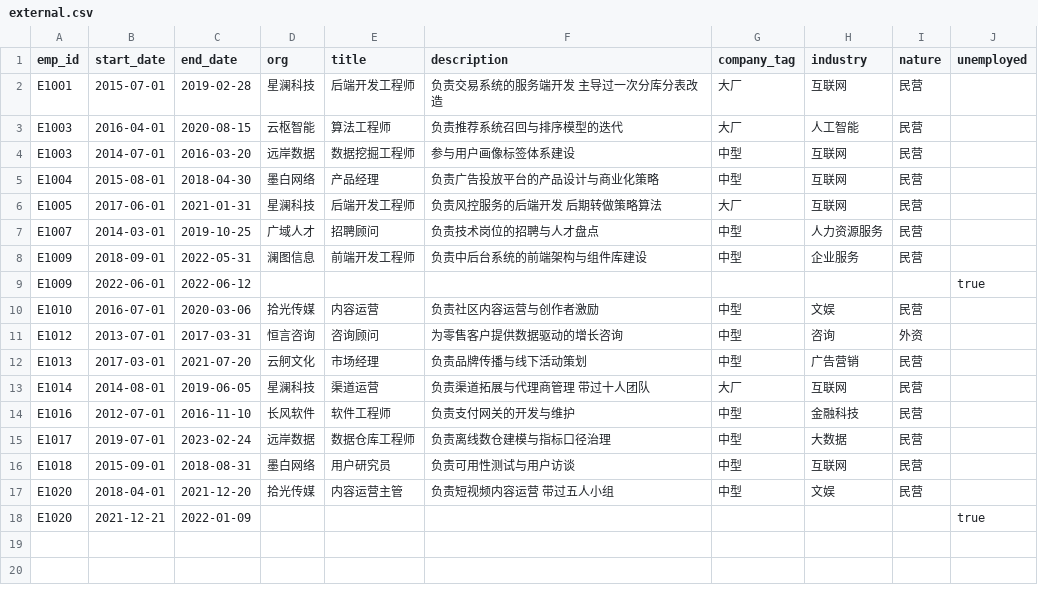
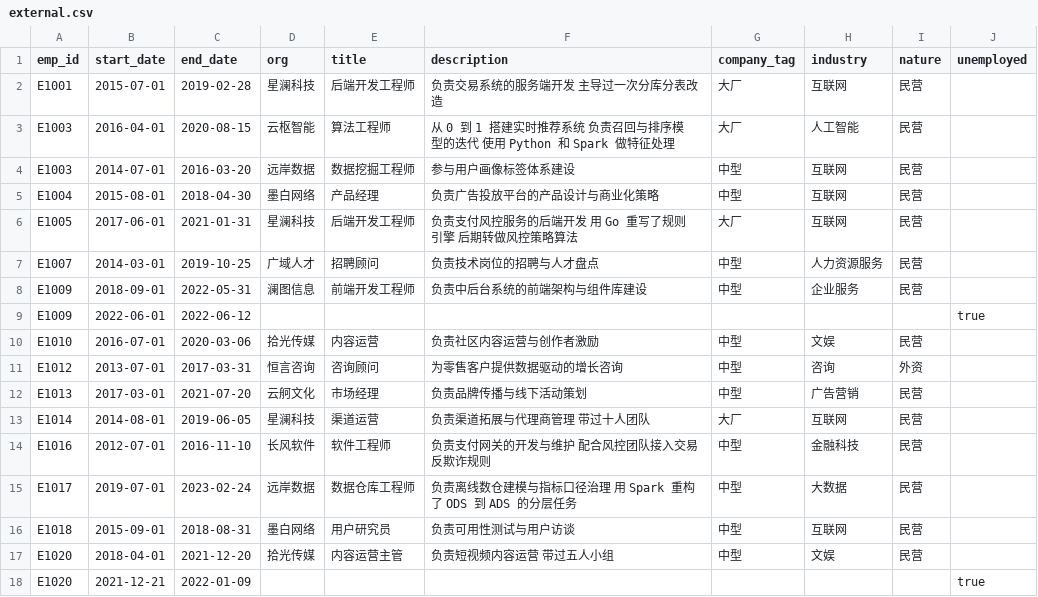
Before and after one commit to i-richardwang/talent-search, a CSV file: etl/sources/sample/external.csv, drawn as a sheet.

```diff
--- a/etl/sources/sample/external.csv
+++ b/etl/sources/sample/external.csv
@@ -2,6 +2,6 @@ emp_id,start_date,end_date,org,title,description,company_tag,industry,nature,une
 E1001,2015-07-01,2019-02-28,星澜科技,后端开发工程师,负责交易系统的服务端开发 主导过一次分库分表改造,大厂,互联网,民营,
-E1003,2016-04-01,2020-08-15,云枢智能,算法工程师,负责推荐系统召回与排序模型的迭代,大厂,人工智能,民营,
+E1003,2016-04-01,2020-08-15,云枢智能,算法工程师,从 0 到 1 搭建实时推荐系统 负责召回与排序模型的迭代 使用 Python 和 Spark 做特征处理,大厂,人工智能,民营,
 E1003,2014-07-01,2016-03-20,远岸数据,数据挖掘工程师,参与用户画像标签体系建设,中型,互联网,民营,
 E1004,2015-08-01,2018-04-30,墨白网络,产品经理,负责广告投放平台的产品设计与商业化策略,中型,互联网,民营,
-E1005,2017-06-01,2021-01-31,星澜科技,后端开发工程师,负责风控服务的后端开发 后期转做策略算法,大厂,互联网,民营,
+E1005,2017-06-01,2021-01-31,星澜科技,后端开发工程师,负责支付风控服务的后端开发 用 Go 重写了规则引擎 后期转做风控策略算法,大厂,互联网,民营,
 E1007,2014-03-01,2019-10-25,广域人才,招聘顾问,负责技术岗位的招聘与人才盘点,中型,人力资源服务,民营,
@@ -13,4 +13,4 @@ E1013,2017-03-01,2021-07-20,云舸文化,市场经理,负责品牌传播与线
 E1014,2014-08-01,2019-06-05,星澜科技,渠道运营,负责渠道拓展与代理商管理 带过十人团队,大厂,互联网,民营,
-E1016,2012-07-01,2016-11-10,长风软件,软件工程师,负责支付网关的开发与维护,中型,金融科技,民营,
-E1017,2019-07-01,2023-02-24,远岸数据,数据仓库工程师,负责离线数仓建模与指标口径治理,中型,大数据,民营,
+E1016,2012-07-01,2016-11-10,长风软件,软件工程师,负责支付网关的开发与维护 配合风控团队接入交易反欺诈规则,中型,金融科技,民营,
+E1017,2019-07-01,2023-02-24,远岸数据,数据仓库工程师,负责离线数仓建模与指标口径治理 用 Spark 重构了 ODS 到 ADS 的分层任务,中型,大数据,民营,
 E1018,2015-09-01,2018-08-31,墨白网络,用户研究员,负责可用性测试与用户访谈,中型,互联网,民营,
```
Also changed, not shown: 30 other files.
